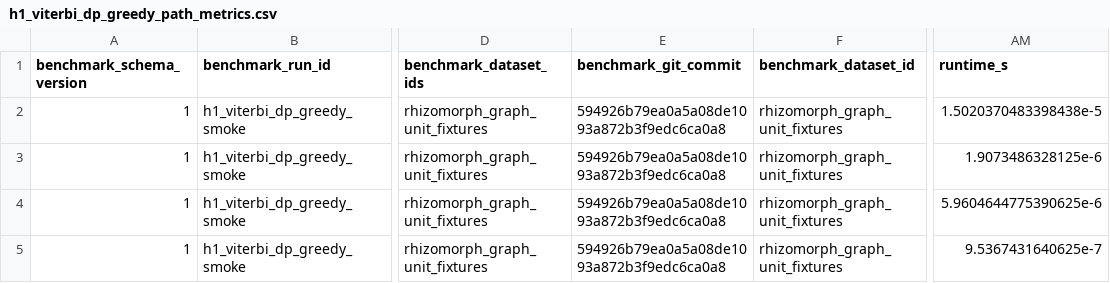
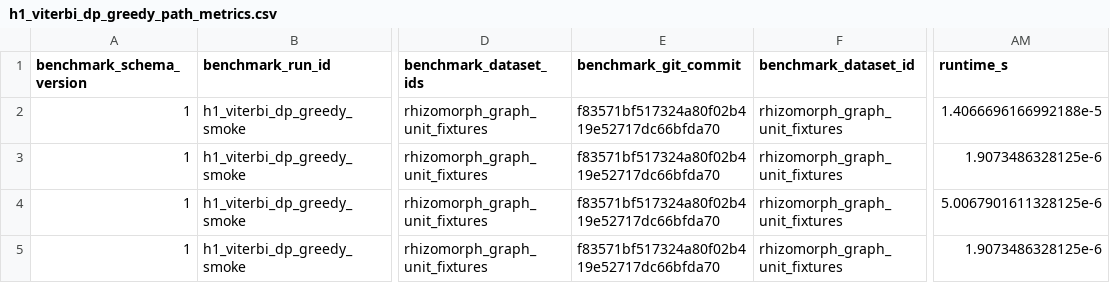
Before and after one commit to cjprybol/Mycelia, a CSV file: benchmarking/results/h1_viterbi_dp_greedy_smoke/tables/h1_viterbi_dp_greedy_path_metrics.csv, drawn as a sheet; only a part is shown, gaps mark what is left out; the diff names each change by its address in the sheet, - before the commit and + after, or states it on an @@ line.

```diff
--- a/benchmarking/results/h1_viterbi_dp_greedy_smoke/tables/h1_viterbi_dp_greedy_path_metrics.csv
+++ b/benchmarking/results/h1_viterbi_dp_greedy_smoke/tables/h1_viterbi_dp_greedy_path_metrics.csv
-E2:E5 (benchmark_git_commit): 594926b79ea0a5a08de1093a872b3f9edc6ca0a8
+E2:E5 (benchmark_git_commit): f83571bf517324a80f02b419e52717dc66bfda70
-AM2 (runtime_s): 1.5020370483398438e-5
+AM2 (runtime_s): 1.4066696166992188e-5
-AM4 (runtime_s): 5.9604644775390625e-6
+AM4 (runtime_s): 5.0067901611328125e-6
-AM5 (runtime_s): 9.5367431640625e-7
+AM5 (runtime_s): 1.9073486328125e-6
```
Also changed, not shown: 2 other files.
